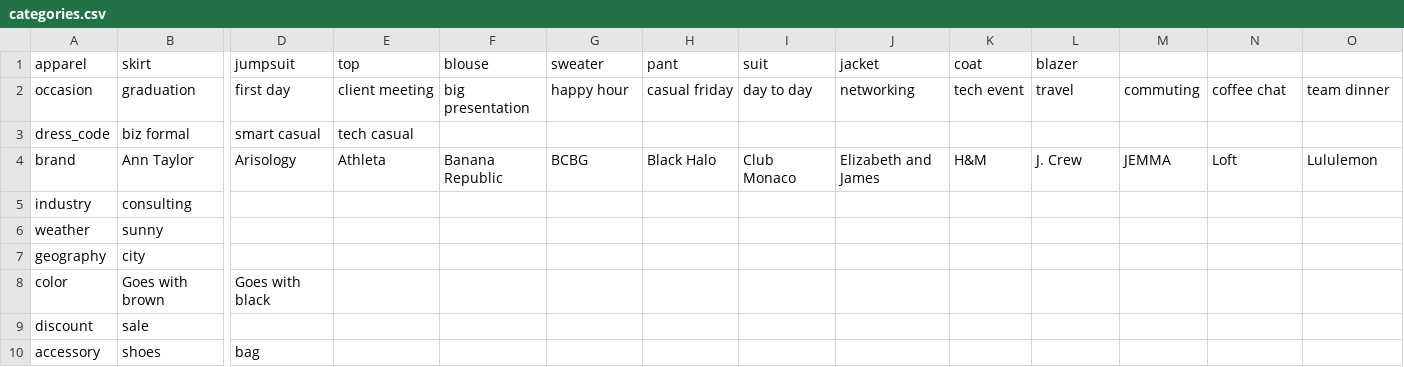
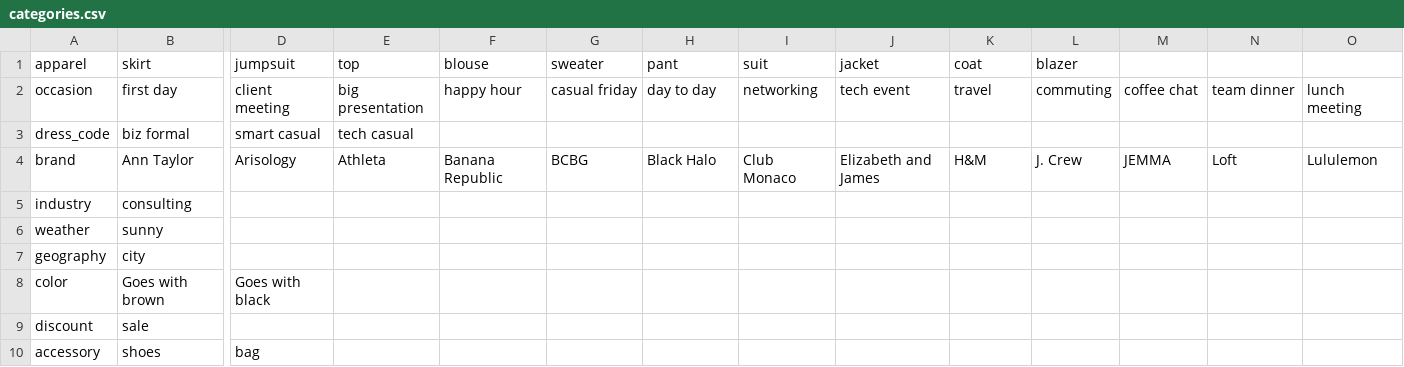
Before and after one commit to cqw1/Eight2Five, a CSV file: categories.csv, drawn as a sheet; only a part is shown, gaps mark what is left out; the diff covers the shown part only; the diff names each change by its address in the sheet, - before the commit and + after, or states it on an @@ line.

```diff
--- a/categories.csv
+++ b/categories.csv
-B2 (skirt): graduation
+B2 (skirt): first day
-D2 (jumpsuit): first day
+D2 (jumpsuit): client meeting
-E2 (top): client meeting
+E2 (top): big presentation
-F2 (blouse): big presentation
+F2 (blouse): happy hour
-G2 (sweater): happy hour
+G2 (sweater): casual friday
-H2 (pant): casual friday
+H2 (pant): day to day
-I2 (suit): day to day
+I2 (suit): networking
-J2 (jacket): networking
+J2 (jacket): tech event
-K2 (coat): tech event
+K2 (coat): travel
-L2 (blazer): travel
+L2 (blazer): commuting
-M2: commuting
+M2: coffee chat
-N2: coffee chat
+N2: team dinner
-O2: team dinner
+O2: lunch meeting
```
Also changed, not shown: 1 edited cell elsewhere in this file, sku_database_v1.csv, 4 other files.
